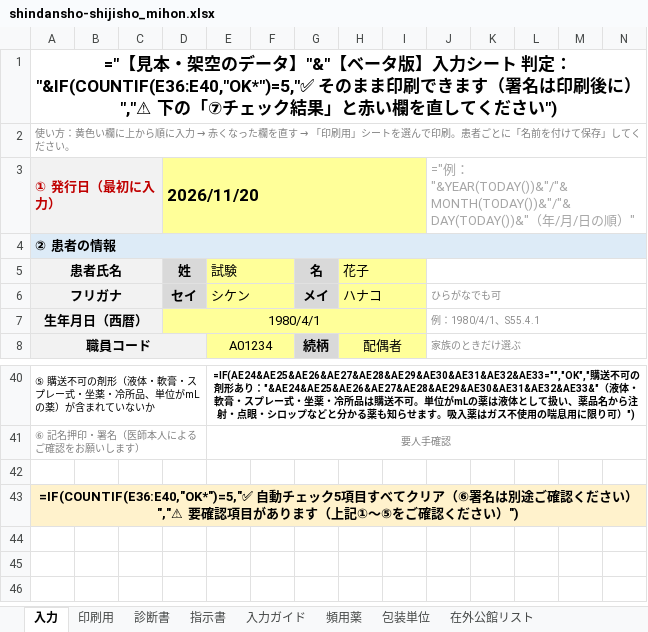
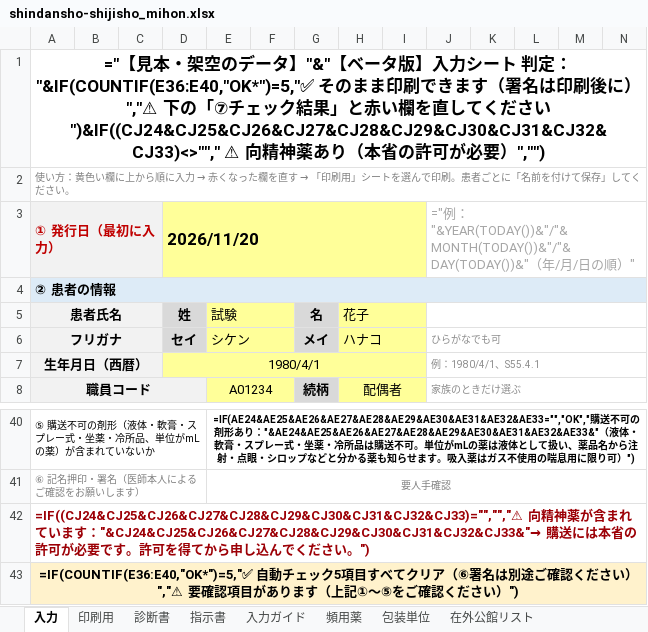
Before and after one commit to ysk713/-, an Excel workbook: shindansho-excel/shindansho-shijisho_mihon.xlsx, sheet 入力, drawn as a sheet; only a part is shown, gaps mark what is left out; values as stored, in another font and other column widths than the file's, no borders; formulas without a stored value are shown as written; conditional formats not drawn; the diff names each change by its address in the sheet, - before the commit and + after, or states it on an @@ line.

```diff
--- a/shindansho-excel/shindansho-shijisho_mihon.xlsx (sheet 入力)
+++ b/shindansho-excel/shindansho-shijisho_mihon.xlsx (sheet 入力)
-A1 (フリガナ): …ください")
+A1 (フリガナ): …ください")&IF((CJ24&CJ25&CJ26&CJ27&CJ28&CJ29&CJ30&CJ31&CJ32&CJ33)<>""," ⚠ 向精神薬あり（本省の許可が必要）","")
-A42 (フリガナ): (empty)
+A42 (フリガナ): =IF((CJ24&CJ25&CJ26&CJ27&CJ28&CJ29&CJ30&CJ31&CJ32&CJ33)="","","⚠ 向精神薬が含まれています："&CJ24&CJ25&CJ26&CJ27&CJ28&CJ29&CJ30&CJ31&CJ32&CJ33&"→ 購送には本省の許可が必要です。許可を得てから申し込んでください。")
+A42:P42 merged
```
Also changed, not shown: sheet 頻用薬, hidden cells, shindansho-excel/shindansho-shijisho.xlsx, 3 other files.
